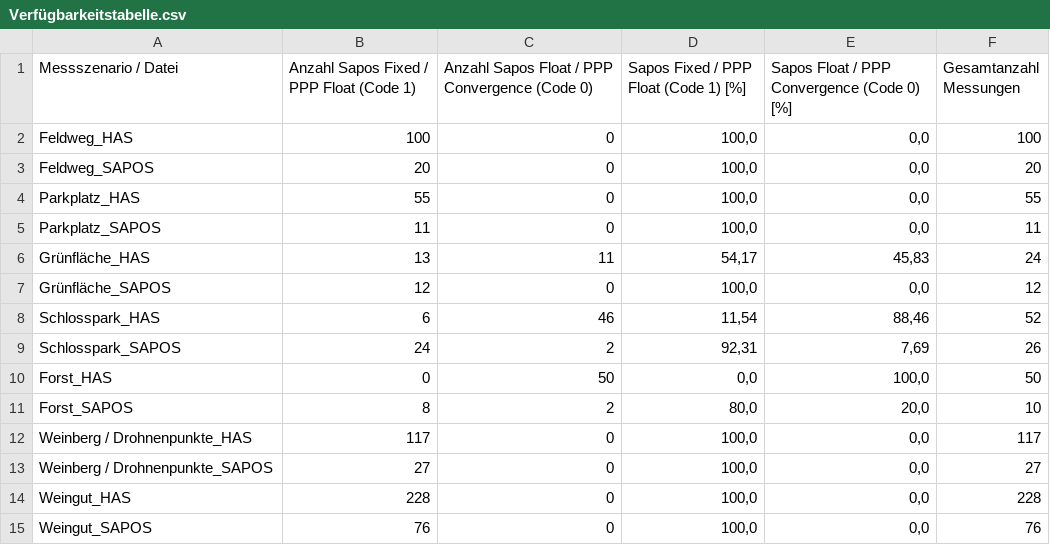
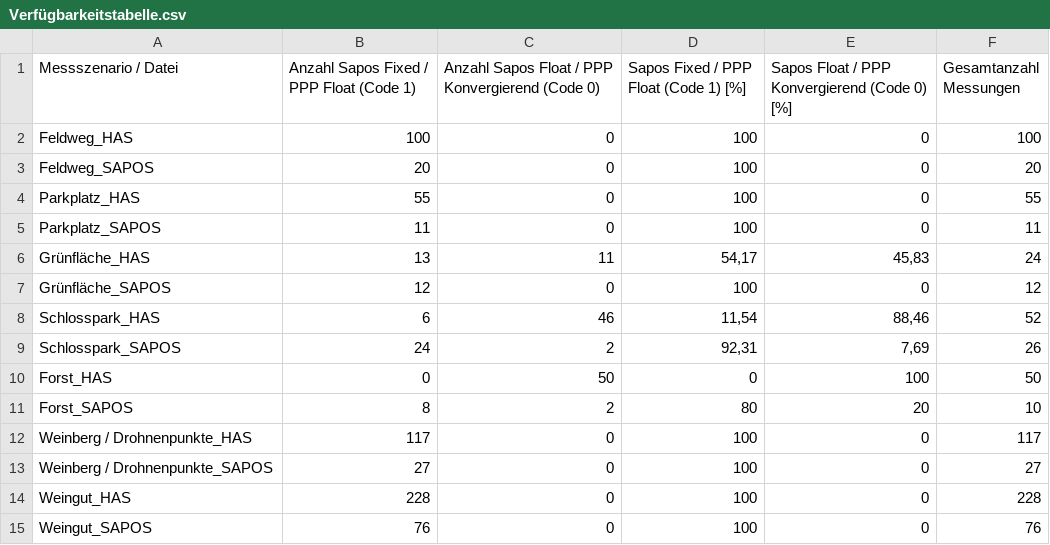
Before and after one commit to Ge0rgr/Digitaler_Anhang-Galileo_HAS, a CSV file: Anhang/2_Skripte_mit_Input_Output/Outputs/a_Output_completeAvailability/Verfügbarkeitstabelle.csv, drawn as a sheet; the diff names each change by its address in the sheet, - before the commit and + after, or states it on an @@ line.

Commit message:
erneute Anpassung des skripts

```diff
--- a/Anhang/2_Skripte_mit_Input_Output/Outputs/a_Output_completeAvailability/Verfügbarkeitstabelle.csv
+++ b/Anhang/2_Skripte_mit_Input_Output/Outputs/a_Output_completeAvailability/Verfügbarkeitstabelle.csv
-C1: …/ PPP Convergence (Code 0)
+C1: …/ PPP Konvergierend (Code 0)
-E1: Sapos Float / PPP Convergence (Code 0) [%]
+E1: Sapos Float / PPP Konvergierend (Code 0) [%]
-D2:D5: 100,0
+D2:D5: 100
-E2:E5: 0,0
+E2:E5: 0
-D7: 100,0
+D7: 100
-E7: 0,0
+E7: 0
-D10: 0,0
+D10: 0
-E10: 100,0
+E10: 100
-D11: 80,0
+D11: 80
-E11: 20,0
+E11: 20
-D12:D15: 100,0
+D12:D15: 100
-E12:E15: 0,0
+E12:E15: 0
```
Also changed, not shown: 3 other files.
